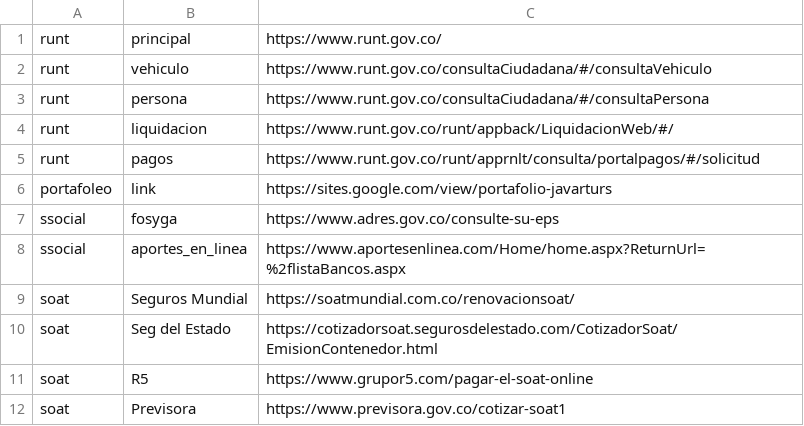
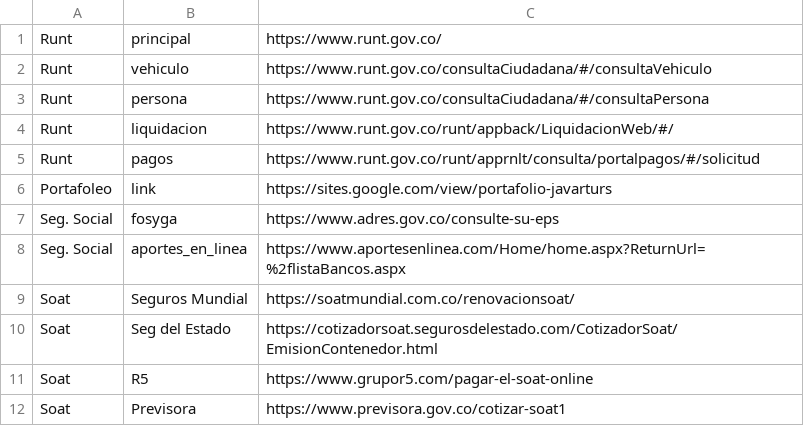
Before and after one commit to jbeltrano/auto_javarturs, a CSV file: bin/config/links.csv, drawn as a sheet.

Commit message:
Modificacion en el cargue de los links

```diff
--- a/bin/config/links.csv
+++ b/bin/config/links.csv
@@ -1,12 +1,12 @@
-runt;principal;https://www.runt.gov.co/
-runt;vehiculo;https://www.runt.gov.co/consultaCiudadana/#/consultaVehiculo
-runt;persona;https://www.runt.gov.co/consultaCiudadana/#/consultaPersona
-runt;liquidacion;https://www.runt.gov.co/runt/appback/LiquidacionWeb/#/
-runt;pagos;https://www.runt.gov.co/runt/apprnlt/consulta/portalpagos/#/solicitud
-portafoleo;link;https://sites.google.com/view/portafolio-javarturs
-ssocial;fosyga;https://www.adres.gov.co/consulte-su-eps
-ssocial;aportes_en_linea;https://www.aportesenlinea.com/Home/home.aspx?ReturnUrl=%2flistaBancos.aspx
-soat;Seguros Mundial;https://soatmundial.com.co/renovacionsoat/
-soat;Seg del Estado;https://cotizadorsoat.segurosdelestado.com/CotizadorSoat/EmisionContenedor.html
-soat;R5;https://www.grupor5.com/pagar-el-soat-online
-soat;Previsora;https://www.previsora.gov.co/cotizar-soat1
+Runt;principal;https://www.runt.gov.co/
+Runt;vehiculo;https://www.runt.gov.co/consultaCiudadana/#/consultaVehiculo
+Runt;persona;https://www.runt.gov.co/consultaCiudadana/#/consultaPersona
+Runt;liquidacion;https://www.runt.gov.co/runt/appback/LiquidacionWeb/#/
+Runt;pagos;https://www.runt.gov.co/runt/apprnlt/consulta/portalpagos/#/solicitud
+Portafoleo;link;https://sites.google.com/view/portafolio-javarturs
+Seg. Social;fosyga;https://www.adres.gov.co/consulte-su-eps
+Seg. Social;aportes_en_linea;https://www.aportesenlinea.com/Home/home.aspx?ReturnUrl=%2flistaBancos.aspx
+Soat;Seguros Mundial;https://soatmundial.com.co/renovacionsoat/
+Soat;Seg del Estado;https://cotizadorsoat.segurosdelestado.com/CotizadorSoat/EmisionContenedor.html
+Soat;R5;https://www.grupor5.com/pagar-el-soat-online
+Soat;Previsora;https://www.previsora.gov.co/cotizar-soat1
```
Also changed, not shown: 8 other files.
